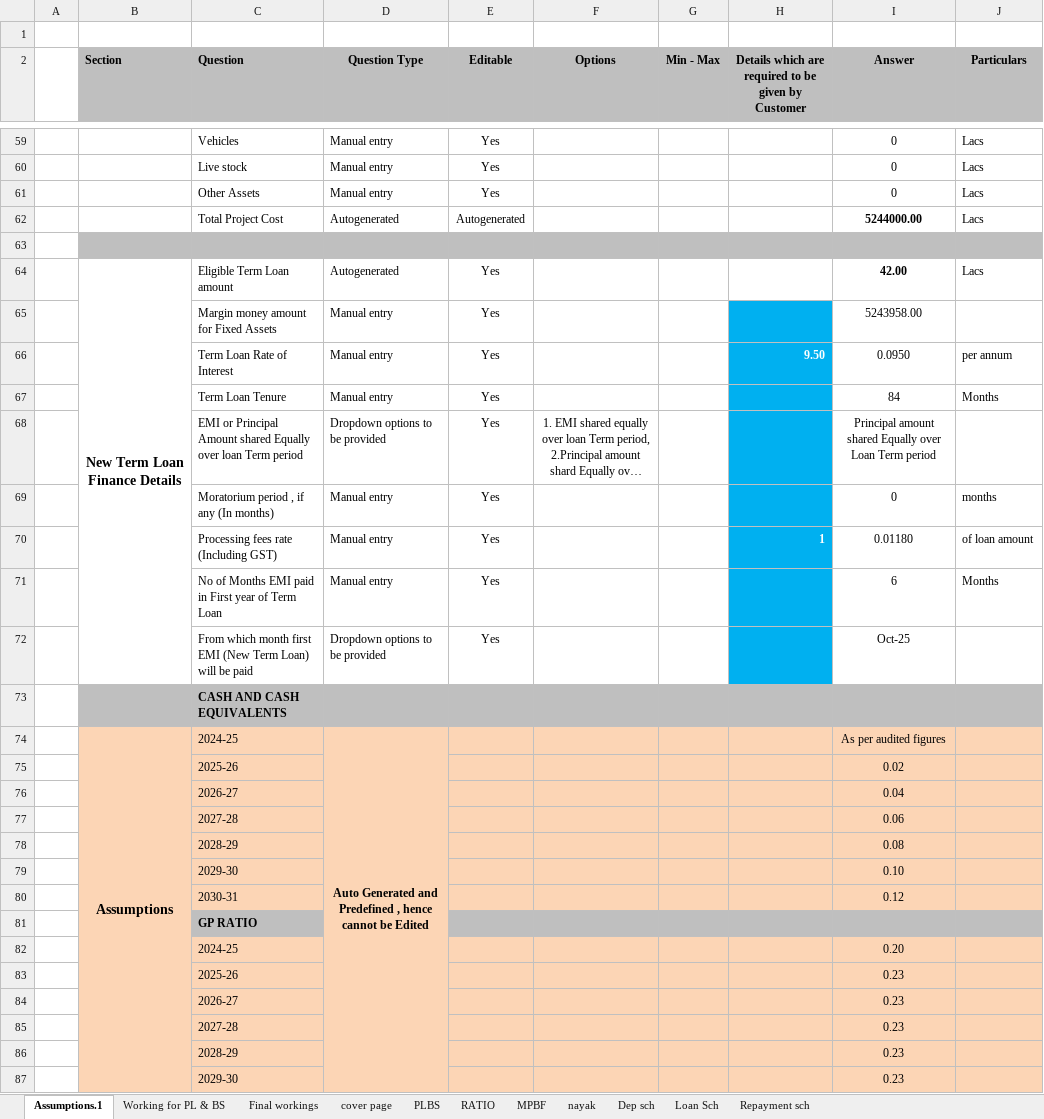
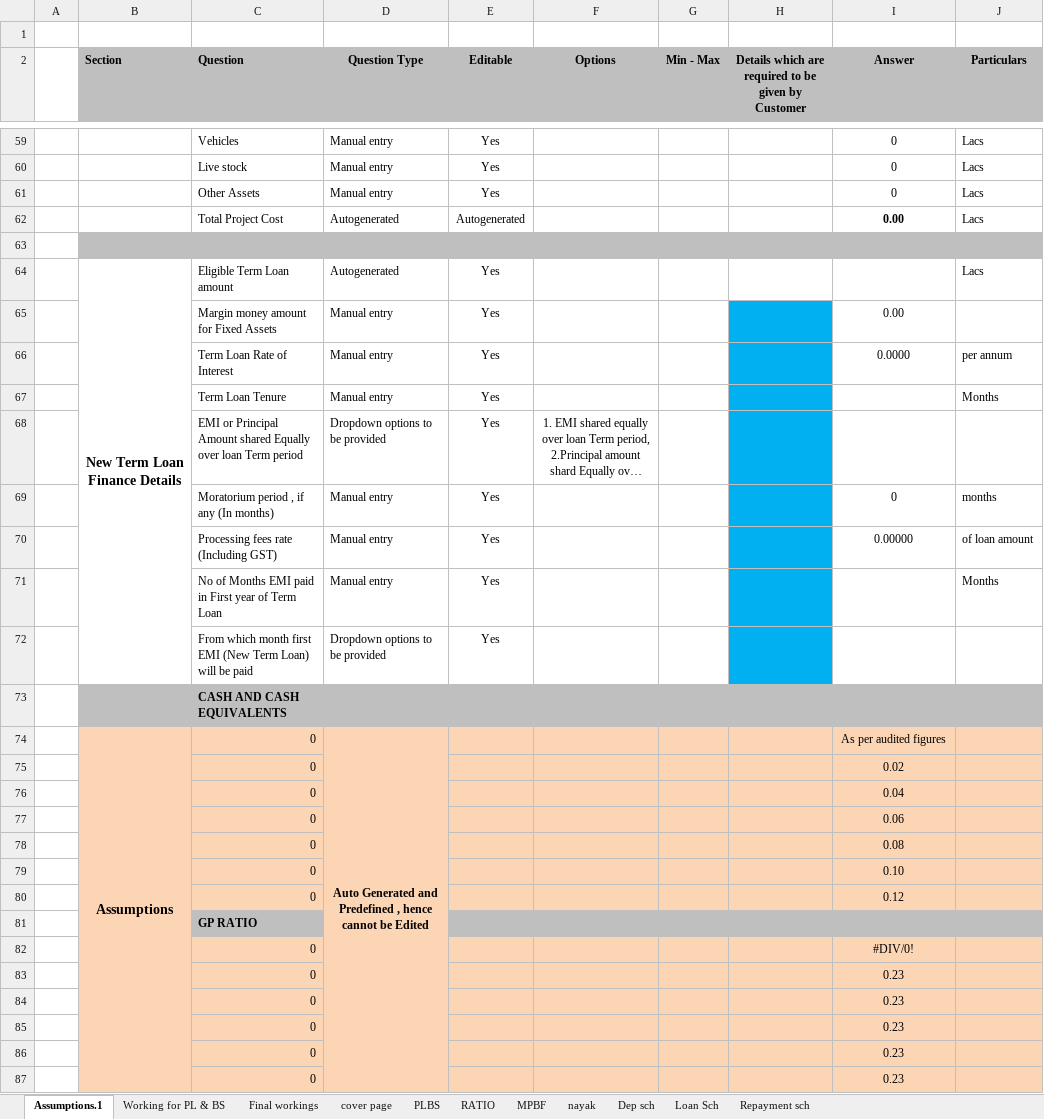
Before and after one commit to klu-2100031674/CA-BACKEND-DEV, an Excel workbook: templates/excel/format CC6.xlsx, sheet Assumptions.1, drawn as a sheet; only a part is shown, gaps mark what is left out; long unchanged cells end in …; values as stored, in another font and other column widths than the file's, no borders; charts and pictures not drawn; removed rows and columns are numbered as before the commit, all else as after; the diff covers the shown part only; the diff names each change by its address in the sheet, - before the commit and + after, or states it on an @@ line.

```diff
--- a/templates/excel/format CC6.xlsx (sheet Assumptions.1)
+++ b/templates/excel/format CC6.xlsx (sheet Assumptions.1)
-I62 (Answer): 5244000.00
+I62 (Answer): 0.00
-I64 (Answer): 42.00
+I64 (Answer): (empty)
-I65 (Answer): 5243958.00
+I65 (Answer): 0.00
-H66: 9.50
+H66: (empty)
-I66 (Answer): 0.0950
+I66 (Answer): 0.0000
-I67 (Answer): 84
+I67 (Answer): (empty)
-I68 (Answer): Principal amount shared Equally over Loan Term period
+I68 (Answer): (empty)
-H70: 1
+H70: (empty)
-I70 (Answer): 0.01180
+I70 (Answer): 0.00000
-I71 (Answer): 6
+I71 (Answer): (empty)
-I72 (Answer): Oct-25
+I72 (Answer): (empty)
-C74 (Question): 2024-25
+C74 (Question): 0
-C75 (Question): 2025-26
+C75 (Question): 0
-C76 (Question): 2026-27
+C76 (Question): 0
-C77 (Question): 2027-28
+C77 (Question): 0
-C78 (Question): 2028-29
+C78 (Question): 0
-C79 (Question): 2029-30
+C79 (Question): 0
-C80 (Question): 2030-31
+C80 (Question): 0
-row 82:  |  | 2024-25 |  |  |  |  |  | 0.20
+row 82:  |  | 0 |  |  |  |  |  | #DIV/0!
-C83 (Question): 2025-26
+C83 (Question): 0
-C84 (Question): 2026-27
+C84 (Question): 0
-C85 (Question): 2027-28
+C85 (Question): 0
-C86 (Question): 2028-29
+C86 (Question): 0
-C87 (Question): 2029-30
+C87 (Question): 0
```
Also changed, not shown: 1 added row, 1 removed row and 65 edited cells elsewhere in this sheet, sheet Loan Sch, sheet Working for PL & BS, sheet PLBS, sheet RATIO, sheet Repayment sch, sheet MPBF, 4 more sheets, formulas that keep their value, templates/excel/Format CC3.xlsx, templates/excel/format CC1.xlsx, 46 other files.
